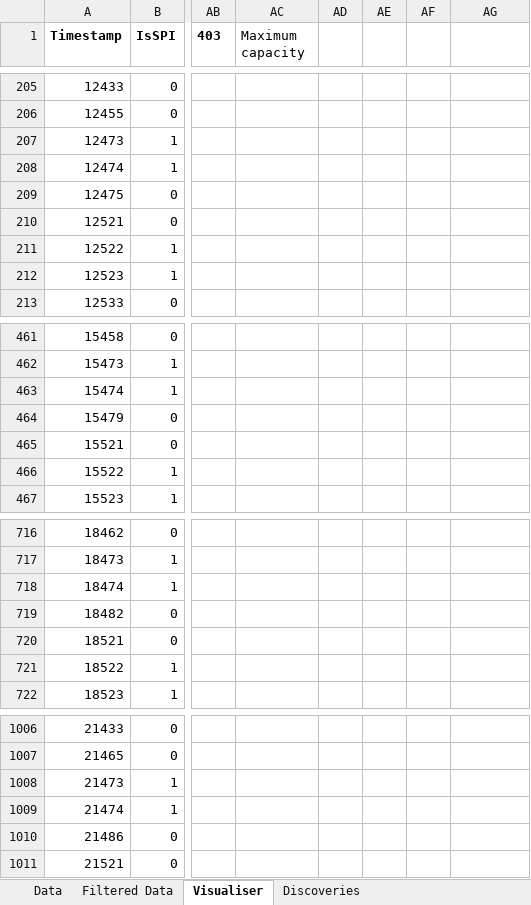
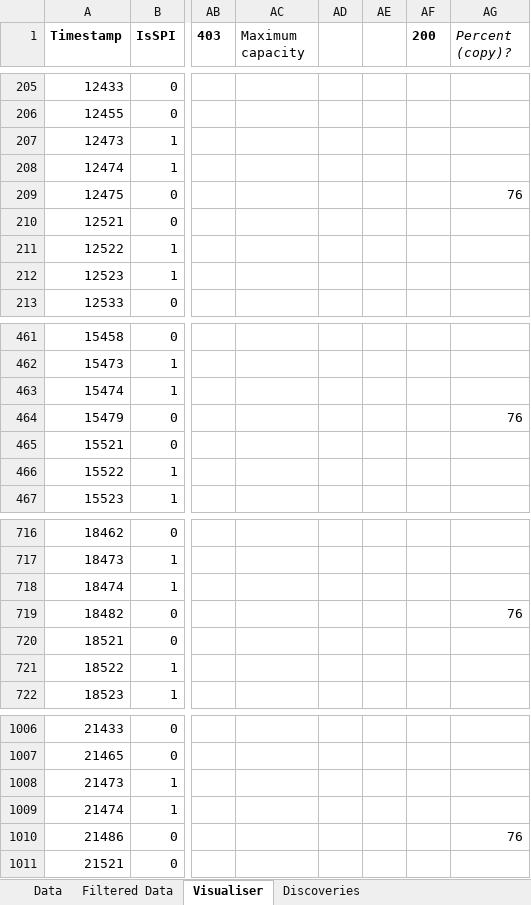
Before and after one commit to ReadieFur/OpenTCU, an Excel workbook: OpenTCU/can_dumps/Visualiser.xlsx, sheet Visualiser, drawn as a sheet; only a part is shown, gaps mark what is left out; values as stored, in another font and other column widths than the file's, no borders; the diff names each change by its address in the sheet, - before the commit and + after, or states it on an @@ line.

Commit message:
Update Visualiser.xlsx

```diff
--- a/OpenTCU/can_dumps/Visualiser.xlsx (sheet Visualiser)
+++ b/OpenTCU/can_dumps/Visualiser.xlsx (sheet Visualiser)
-AF1: (empty)
+AF1: 200
-AG1: (empty)
+AG1: Percent (copy)?
-AG209 (Percent (copy)?): (empty)
+AG209 (Percent (copy)?): 76
-AG464 (Percent (copy)?): (empty)
+AG464 (Percent (copy)?): 76
-AG719 (Percent (copy)?): (empty)
+AG719 (Percent (copy)?): 76
-AG1010 (Percent (copy)?): (empty)
+AG1010 (Percent (copy)?): 76
```
Also changed, not shown: formulas that keep their value.
